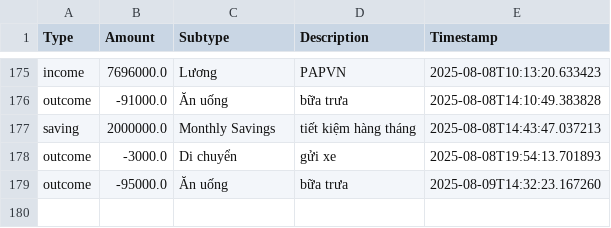
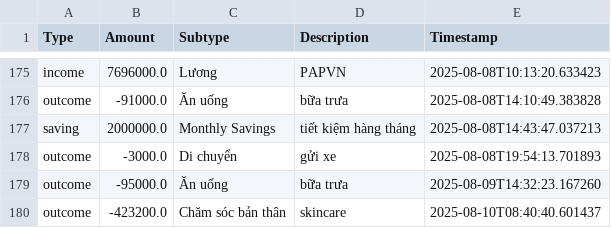
Before and after one commit to itsngocanh/budget-tracking, a CSV file: 03.my_data.csv, drawn as a sheet; only a part is shown, gaps mark what is left out.

Commit message:
Update 03.my_data.csv from expenses.json

```diff
--- a/03.my_data.csv
+++ b/03.my_data.csv
@@ -179 +179,2 @@ outcome,-3000.0,Di chuyển,gửi xe,2025-08-08T19:54:13.701893
 outcome,-95000.0,Ăn uống,bữa trưa,2025-08-09T14:32:23.167260
+outcome,-423200.0,Chăm sóc bản thân,skincare,2025-08-10T08:40:40.601437
```
